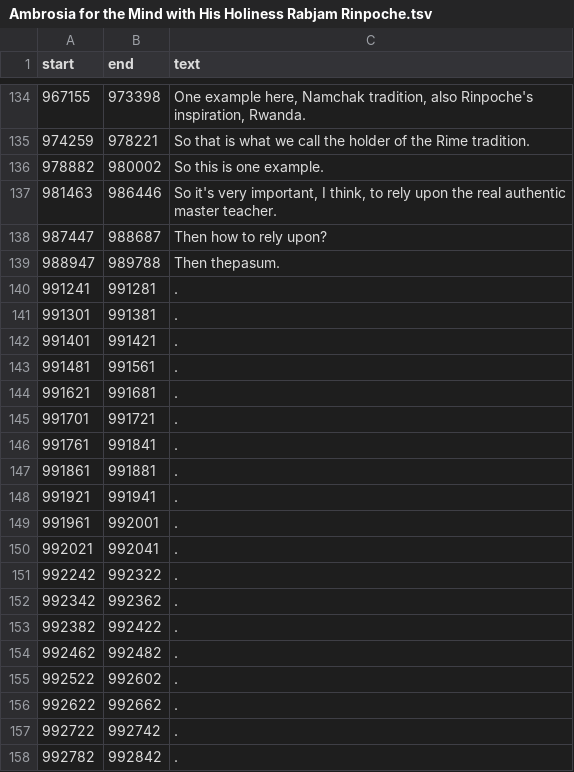
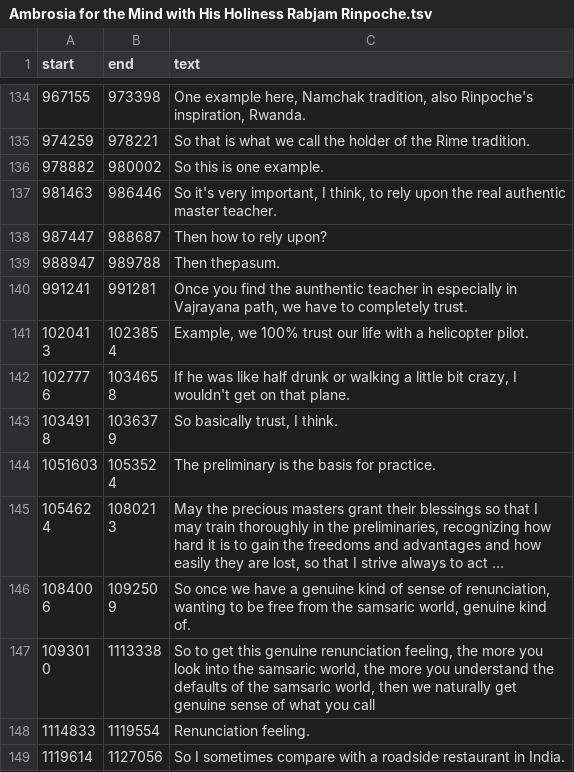
Before and after one commit to tsherabs/AI_rinpoche_transcription_extraction, a TSV file: raw/Ambrosia for the Mind with His Holiness Rabjam Rinpoche/Ambrosia for the Mind with His Holiness Rabjam Rinpoche.tsv, drawn as a sheet; only a part is shown, gaps mark what is left out; the shorter side is filled out with more unchanged rows; long unchanged cells end in …; the diff covers the shown part only.

```diff
--- a/raw/Ambrosia for the Mind with His Holiness Rabjam Rinpoche/Ambrosia for the Mind with His Holiness Rabjam Rinpoche.tsv
+++ b/raw/Ambrosia for the Mind with His Holiness Rabjam Rinpoche/Ambrosia for the Mind with His Holiness Rabjam Rinpoche.tsv
@@ -139,20 +139,2 @@ start	end	text
 988947	989788	Then thepasum.
-991241	991281	.
-991301	991381	.
-991401	991421	.
-991481	991561	.
-991621	991681	.
-991701	991721	.
-991761	991841	.
-991861	991881	.
-991921	991941	.
-991961	992001	.
-992021	992041	.
-992242	992322	.
-992342	992362	.
-992382	992422	.
-992462	992482	.
-992522	992602	.
-992622	992662	.
-992722	992742	.
-992782	992842	.
+991241	991281	Once you find the aunthentic teacher in especially in Vajrayana path, we have to completely trust.
```
Also changed, not shown: 15 removed rows and 14 edited cells elsewhere in this file, 5 other files.
